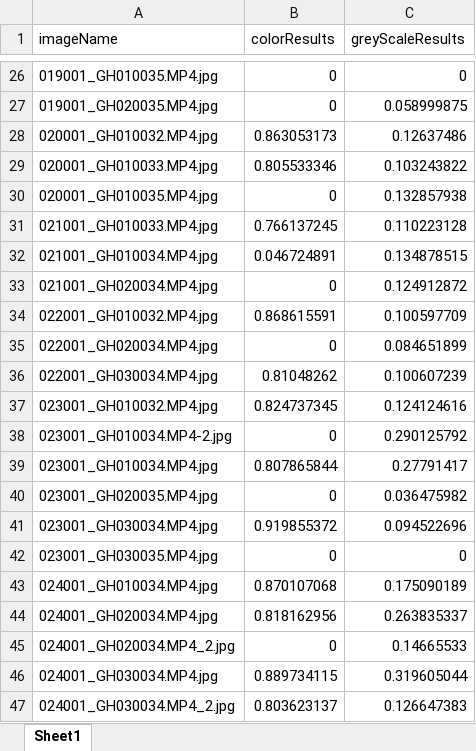
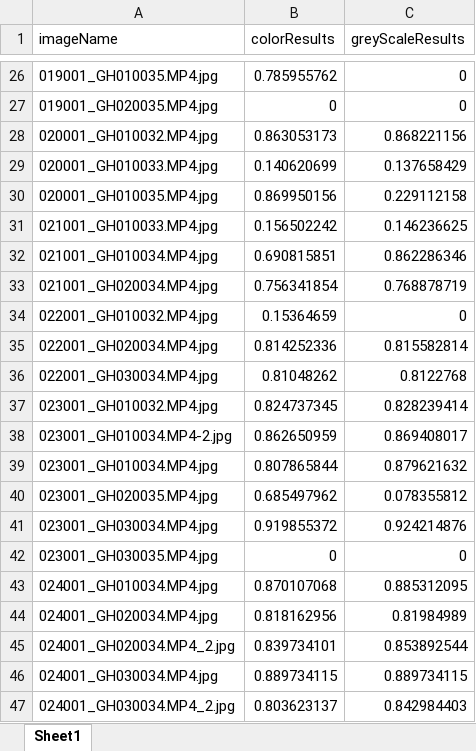
Before and after one commit to yoavweber/findTheFish, an Excel workbook: results.xlsx, sheet Sheet1, drawn as a sheet; only a part is shown, gaps mark what is left out; values as stored, in another font and other column widths than the file's, no borders; the diff covers the shown part only; the diff names each change by its address in the sheet, - before the commit and + after, or states it on an @@ line.

```diff
--- a/results.xlsx (sheet Sheet1)
+++ b/results.xlsx (sheet Sheet1)
-B26 (colorResults): 0
+B26 (colorResults): 0.785955762
-C27 (greyScaleResults): 0.058999875
+C27 (greyScaleResults): 0
-C28 (greyScaleResults): 0.12637486
+C28 (greyScaleResults): 0.868221156
-B29 (colorResults): 0.805533346
+B29 (colorResults): 0.140620699
-C29 (greyScaleResults): 0.103243822
+C29 (greyScaleResults): 0.137658429
-B30 (colorResults): 0
+B30 (colorResults): 0.869950156
-C30 (greyScaleResults): 0.132857938
+C30 (greyScaleResults): 0.229112158
-B31 (colorResults): 0.766137245
+B31 (colorResults): 0.156502242
-C31 (greyScaleResults): 0.110223128
+C31 (greyScaleResults): 0.146236625
-B32 (colorResults): 0.046724891
+B32 (colorResults): 0.690815851
-C32 (greyScaleResults): 0.134878515
+C32 (greyScaleResults): 0.862286346
-B33 (colorResults): 0
+B33 (colorResults): 0.756341854
-C33 (greyScaleResults): 0.124912872
+C33 (greyScaleResults): 0.768878719
-B34 (colorResults): 0.868615591
+B34 (colorResults): 0.15364659
-C34 (greyScaleResults): 0.100597709
+C34 (greyScaleResults): 0
-B35 (colorResults): 0
+B35 (colorResults): 0.814252336
-C35 (greyScaleResults): 0.084651899
+C35 (greyScaleResults): 0.815582814
-C36 (greyScaleResults): 0.100607239
+C36 (greyScaleResults): 0.8122768
-C37 (greyScaleResults): 0.124124616
+C37 (greyScaleResults): 0.828239414
-B38 (colorResults): 0
+B38 (colorResults): 0.862650959
-C38 (greyScaleResults): 0.290125792
+C38 (greyScaleResults): 0.869408017
-C39 (greyScaleResults): 0.27791417
+C39 (greyScaleResults): 0.879621632
-B40 (colorResults): 0
+B40 (colorResults): 0.685497962
-C40 (greyScaleResults): 0.036475982
+C40 (greyScaleResults): 0.078355812
-C41 (greyScaleResults): 0.094522696
+C41 (greyScaleResults): 0.924214876
-C43 (greyScaleResults): 0.175090189
+C43 (greyScaleResults): 0.885312095
-C44 (greyScaleResults): 0.263835337
+C44 (greyScaleResults): 0.81984989
-B45 (colorResults): 0
+B45 (colorResults): 0.839734101
-C45 (greyScaleResults): 0.14665533
+C45 (greyScaleResults): 0.853892544
-C46 (greyScaleResults): 0.319605044
+C46 (greyScaleResults): 0.889734115
-C47 (greyScaleResults): 0.126647383
+C47 (greyScaleResults): 0.842984403
```
Also changed, not shown: 190 edited cells elsewhere in this sheet, 7 other files.
